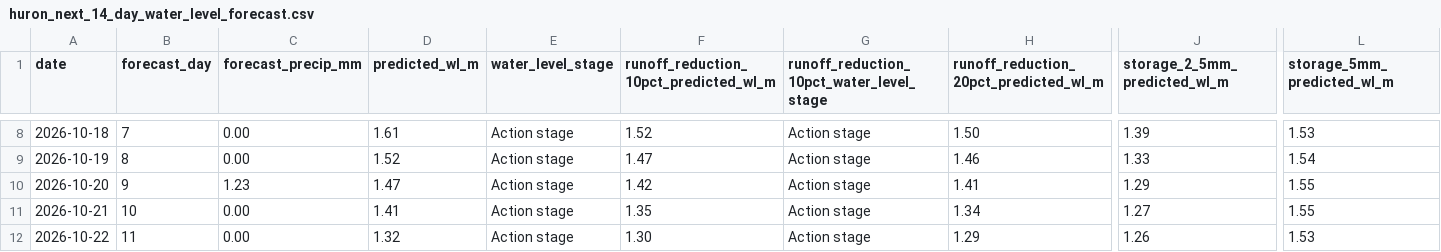
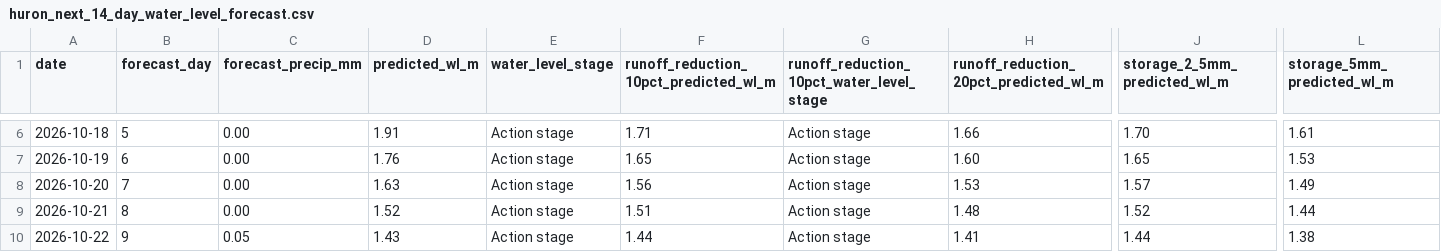
Before and after one commit to Babakd92/flood, a CSV file: huron_next_14_day_water_level_forecast.csv, drawn as a sheet; only a part is shown, gaps mark what is left out; addresses are those after the commit; the diff covers the shown part only; the diff names each change by its address in the sheet, - before the commit and + after, or states it on an @@ line.

```diff
--- a/huron_next_14_day_water_level_forecast.csv
+++ b/huron_next_14_day_water_level_forecast.csv
-B6 (forecast_day): 7
+B6 (forecast_day): 5
-D6 (predicted_wl_m): 1.61
+D6 (predicted_wl_m): 1.91
-F6: 1.52
+F6: 1.71
-H6: 1.50
+H6: 1.66
-J6 (storage_2_5mm_predicted_wl_m): 1.39
+J6 (storage_2_5mm_predicted_wl_m): 1.70
-L6 (storage_5mm_predicted_wl_m): 1.53
+L6 (storage_5mm_predicted_wl_m): 1.61
-B7 (forecast_day): 8
+B7 (forecast_day): 6
-D7 (predicted_wl_m): 1.52
+D7 (predicted_wl_m): 1.76
-F7: 1.47
+F7: 1.65
-H7: 1.46
+H7: 1.60
-J7 (storage_2_5mm_predicted_wl_m): 1.33
+J7 (storage_2_5mm_predicted_wl_m): 1.65
-L7 (storage_5mm_predicted_wl_m): 1.54
+L7 (storage_5mm_predicted_wl_m): 1.53
-B8 (forecast_day): 9
+B8 (forecast_day): 7
-C8 (forecast_precip_mm): 1.23
+C8 (forecast_precip_mm): 0.00
-D8 (predicted_wl_m): 1.47
+D8 (predicted_wl_m): 1.63
-F8: 1.42
+F8: 1.56
-H8: 1.41
+H8: 1.53
-J8 (storage_2_5mm_predicted_wl_m): 1.29
+J8 (storage_2_5mm_predicted_wl_m): 1.57
-L8 (storage_5mm_predicted_wl_m): 1.55
+L8 (storage_5mm_predicted_wl_m): 1.49
-B9 (forecast_day): 10
+B9 (forecast_day): 8
-D9 (predicted_wl_m): 1.41
+D9 (predicted_wl_m): 1.52
-F9: 1.35
+F9: 1.51
-H9: 1.34
+H9: 1.48
-J9 (storage_2_5mm_predicted_wl_m): 1.27
+J9 (storage_2_5mm_predicted_wl_m): 1.52
-L9 (storage_5mm_predicted_wl_m): 1.55
+L9 (storage_5mm_predicted_wl_m): 1.44
-B10 (forecast_day): 11
+B10 (forecast_day): 9
-C10 (forecast_precip_mm): 0.00
+C10 (forecast_precip_mm): 0.05
-D10 (predicted_wl_m): 1.32
+D10 (predicted_wl_m): 1.43
-F10: 1.30
+F10: 1.44
-H10: 1.29
+H10: 1.41
-J10 (storage_2_5mm_predicted_wl_m): 1.26
+J10 (storage_2_5mm_predicted_wl_m): 1.44
-L10 (storage_5mm_predicted_wl_m): 1.53
+L10 (storage_5mm_predicted_wl_m): 1.38
```
Also changed, not shown: 2 added rows, 2 removed rows and 45 edited cells elsewhere in this file, huron_open_meteo_basin_average_precipitation.csv, sandusky_next_14_day_water_level_forecast.csv, 8 other files.
